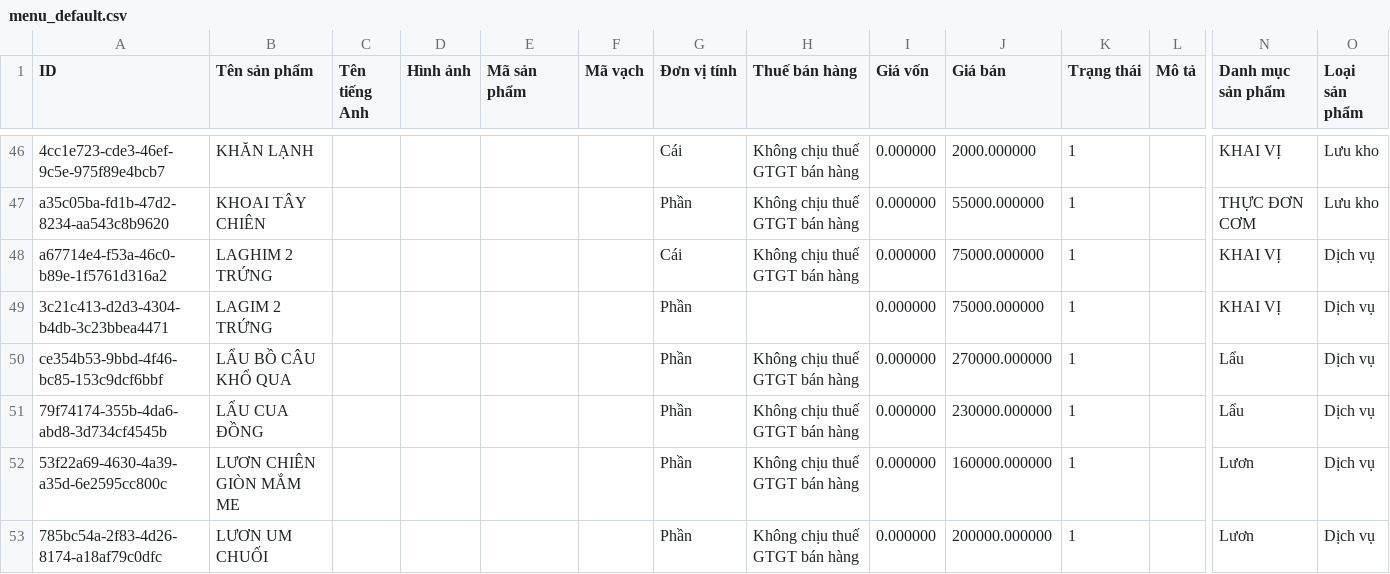
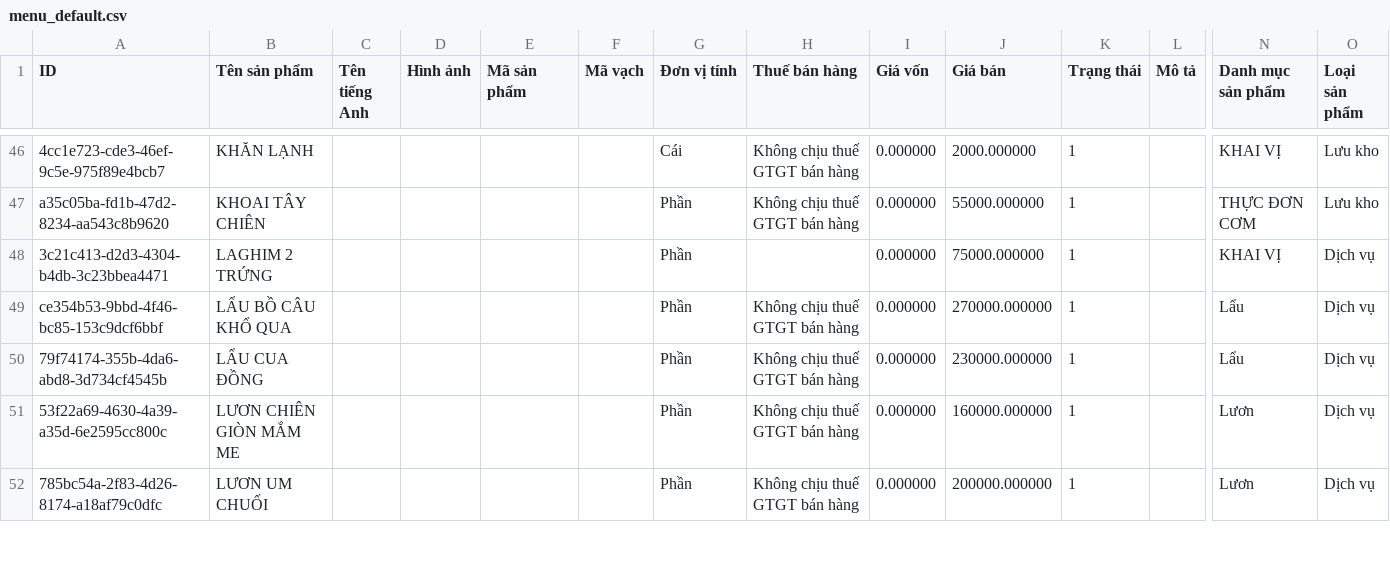
Before and after one commit to nhivo2504/hoadon-app, a CSV file: menu_default.csv, drawn as a sheet; only a part is shown, gaps mark what is left out; removed rows and columns are numbered as before the commit, all else as after; rows hold the shown columns only; the diff names each change by its address in the sheet, - before the commit and + after, or states it on an @@ line.

Commit message:
update menu 26/02/2026

```diff
--- a/menu_default.csv
+++ b/menu_default.csv
-row 48: a67714e4-f53a-46c0-b89e-1f5761d316a2 | LAGHIM 2 TRỨNG |  |  |  |  | Cái | Không chịu thuế GTGT bán hàng | 0.000000 | 75000.000000 | 1 |  | KHAI VỊ | Dịch vụ
-B48 (Tên sản phẩm): LAGIM 2 TRỨNG
+B48 (Tên sản phẩm): LAGHIM 2 TRỨNG
```
Also changed, not shown: 1 other file.
